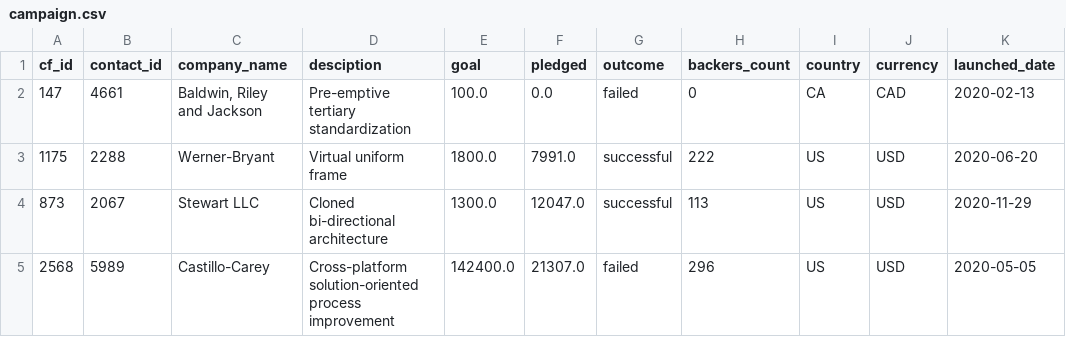
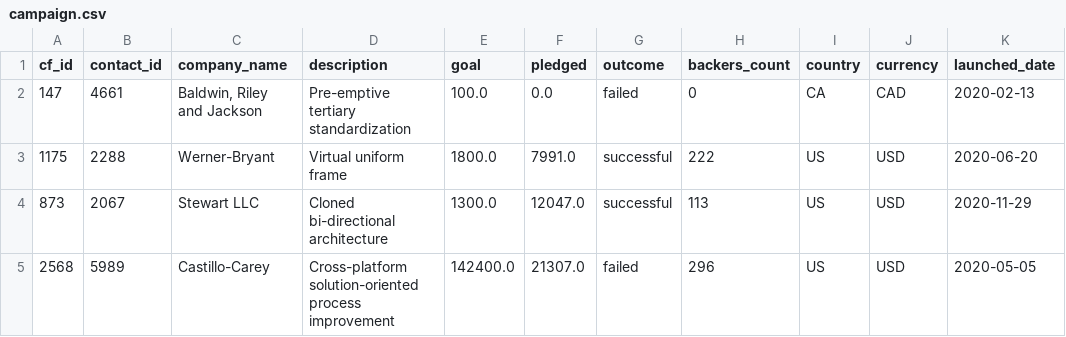
Before and after one commit to AngelToscano/Partner_ETL_Mini_project, a CSV file: 01-Ins_ETL_Mini_Project/Starter_Files/Resources/campaign.csv, drawn as a sheet; only a part is shown; the diff names each change by its address in the sheet, - before the commit and + after, or states it on an @@ line.

Commit message:
updated the main code, added the schema for the tables and querries, and a png of the erd digram

```diff
--- a/01-Ins_ETL_Mini_Project/Starter_Files/Resources/campaign.csv
+++ b/01-Ins_ETL_Mini_Project/Starter_Files/Resources/campaign.csv
-D1: desciption
+D1: description
```
Also changed, not shown: 3 other files.
